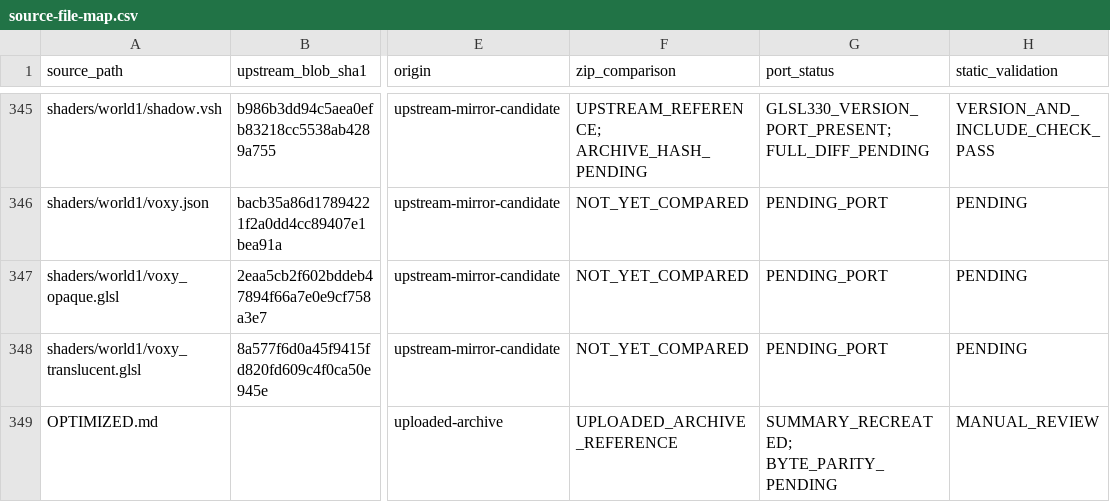
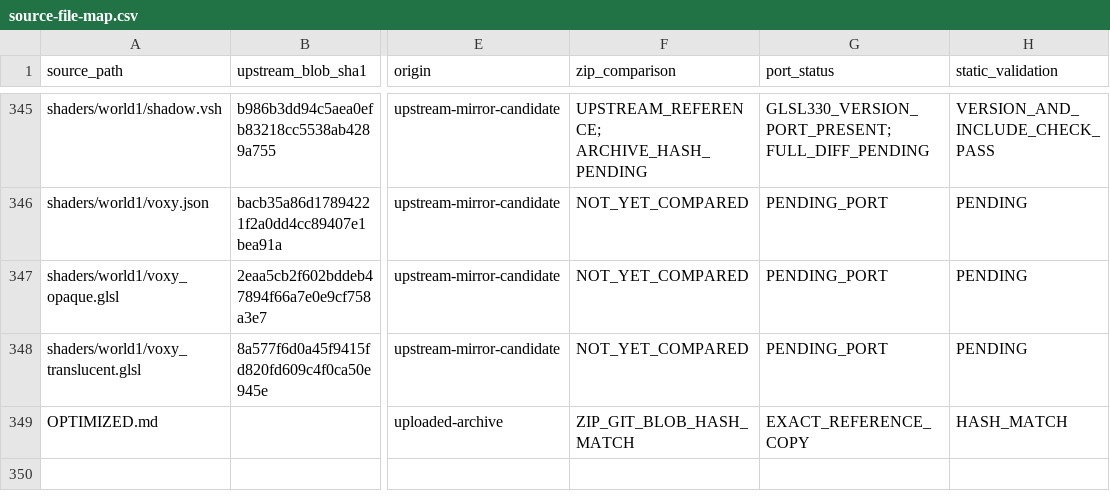
Before and after one commit to Pawar-47/Lightning-, a CSV file: reference/source-file-map.csv, drawn as a sheet; only a part is shown, gaps mark what is left out; the diff covers the shown part only; the diff names each change by its address in the sheet, - before the commit and + after, or states it on an @@ line.

Commit message:
Mark exact uploaded-archive documentation, language and texture matches

```diff
--- a/reference/source-file-map.csv
+++ b/reference/source-file-map.csv
-F349 (zip_comparison): UPLOADED_ARCHIVE_REFERENCE
+F349 (zip_comparison): ZIP_GIT_BLOB_HASH_MATCH
-G349 (port_status): SUMMARY_RECREATED; BYTE_PARITY_PENDING
+G349 (port_status): EXACT_REFERENCE_COPY
-H349 (static_validation): MANUAL_REVIEW
+H349 (static_validation): HASH_MATCH
```
Also changed, not shown: 57 edited cells elsewhere in this file.
